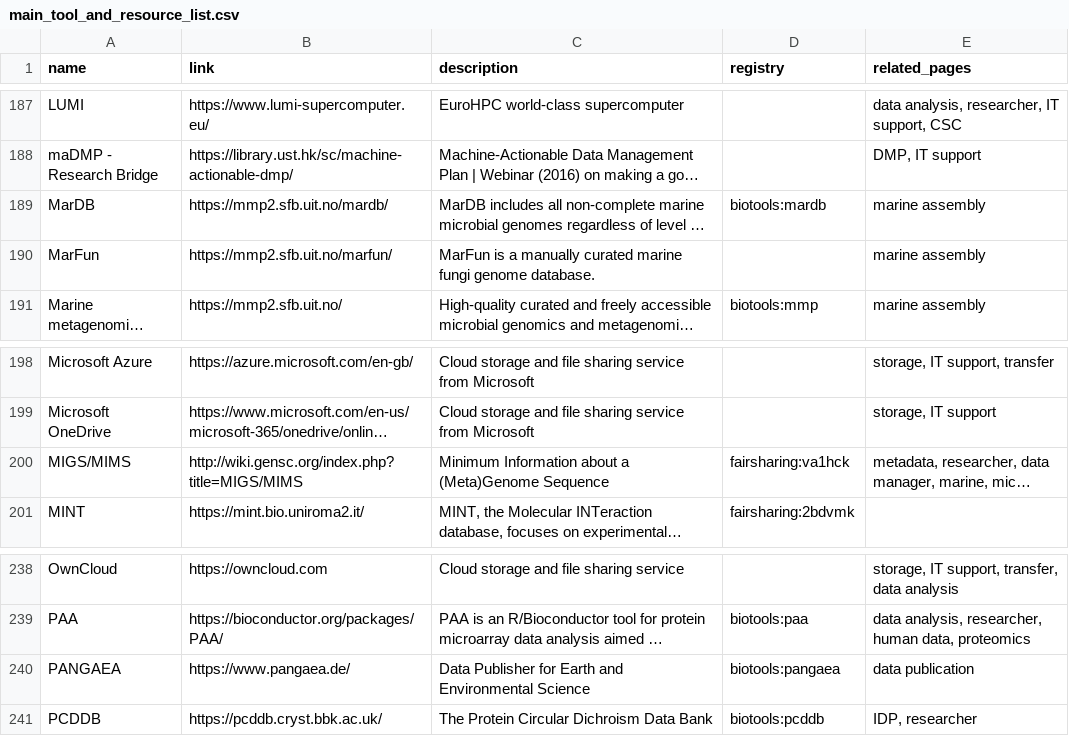
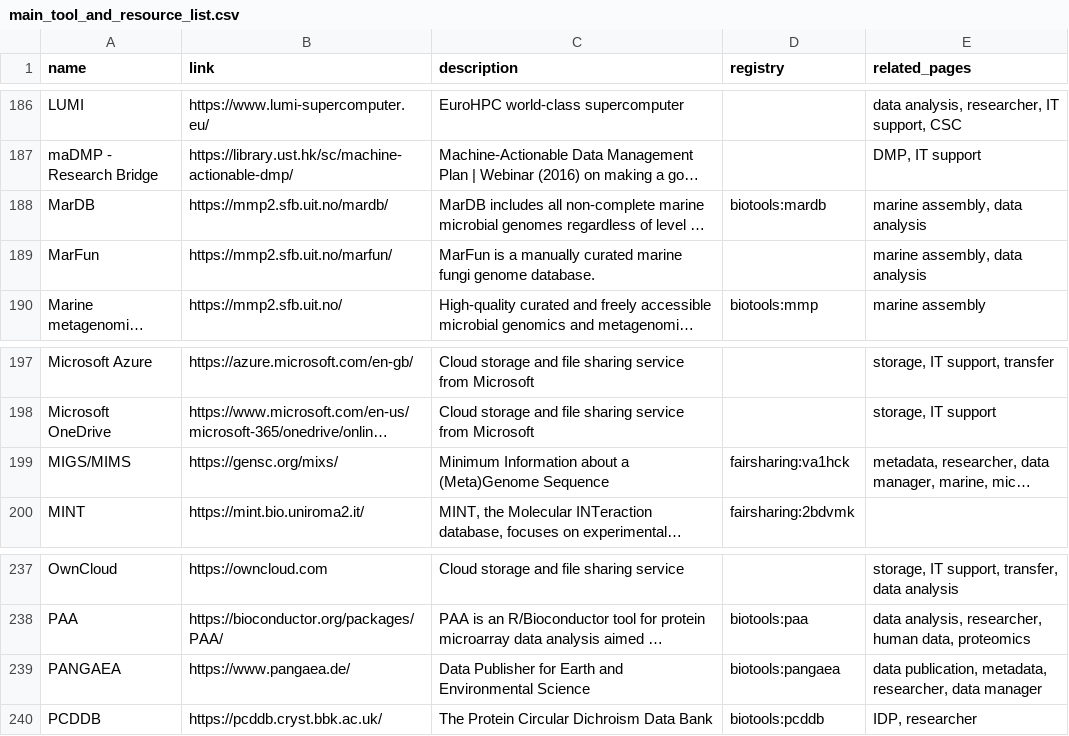
Before and after one commit to elixir-europe/rdmkit, a CSV file: _data/main_tool_and_resource_list.csv, drawn as a sheet; only a part is shown, gaps mark what is left out; long unchanged cells end in …; addresses are those after the commit; the diff covers the shown part only; the diff names each change by its address in the sheet, - before the commit and + after, or states it on an @@ line.

```diff
--- a/_data/main_tool_and_resource_list.csv
+++ b/_data/main_tool_and_resource_list.csv
-E188:E189 (related_pages): marine assembly
+E188:E189 (related_pages): marine assembly, data analysis
-B199 (link): http://wiki.gensc.org/index.php?title=MIGS/MIMS
+B199 (link): https://gensc.org/mixs/
-E239 (related_pages): data publication
+E239 (related_pages): data publication, metadata, researcher, data manager
```
Also changed, not shown: 3 added rows, 3 removed rows and 4 edited cells elsewhere in this file, 5 other files.
